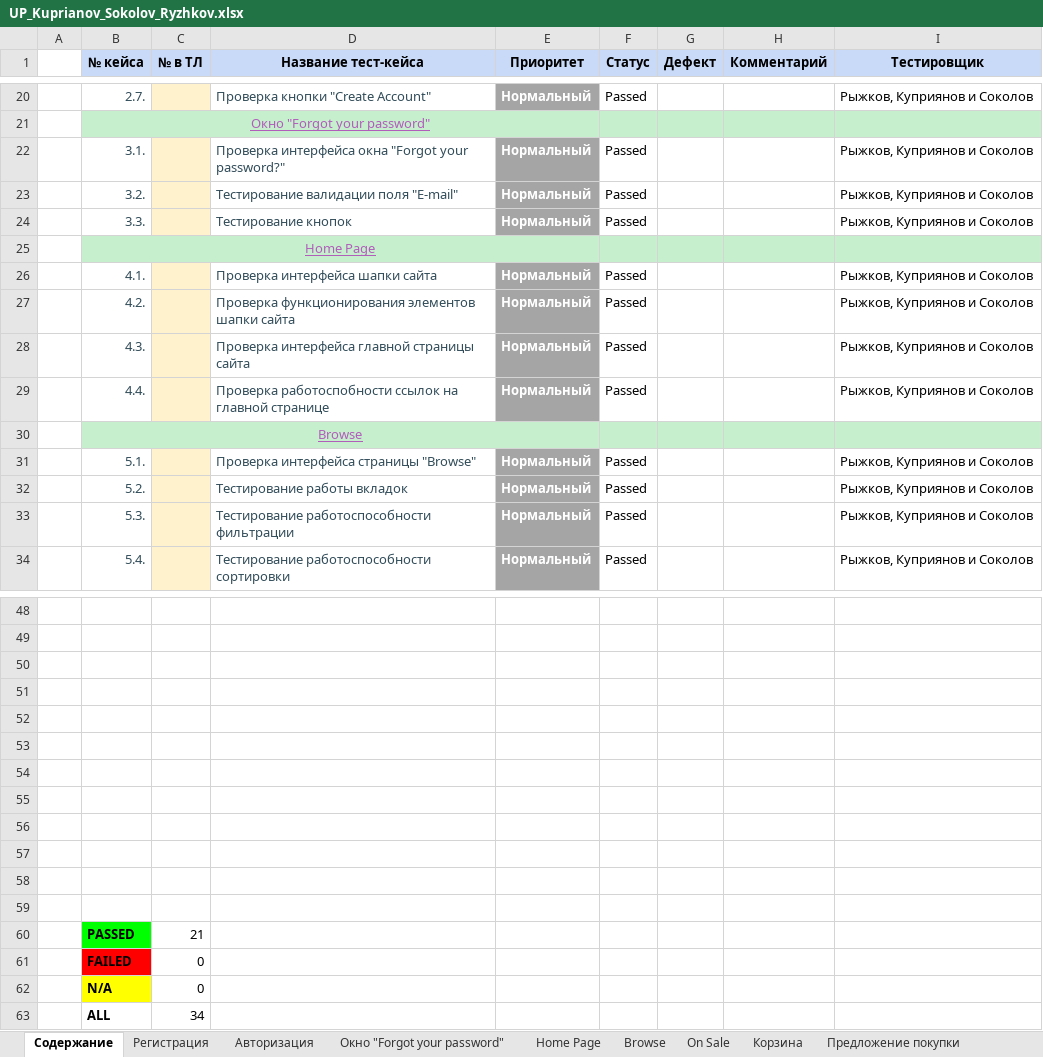
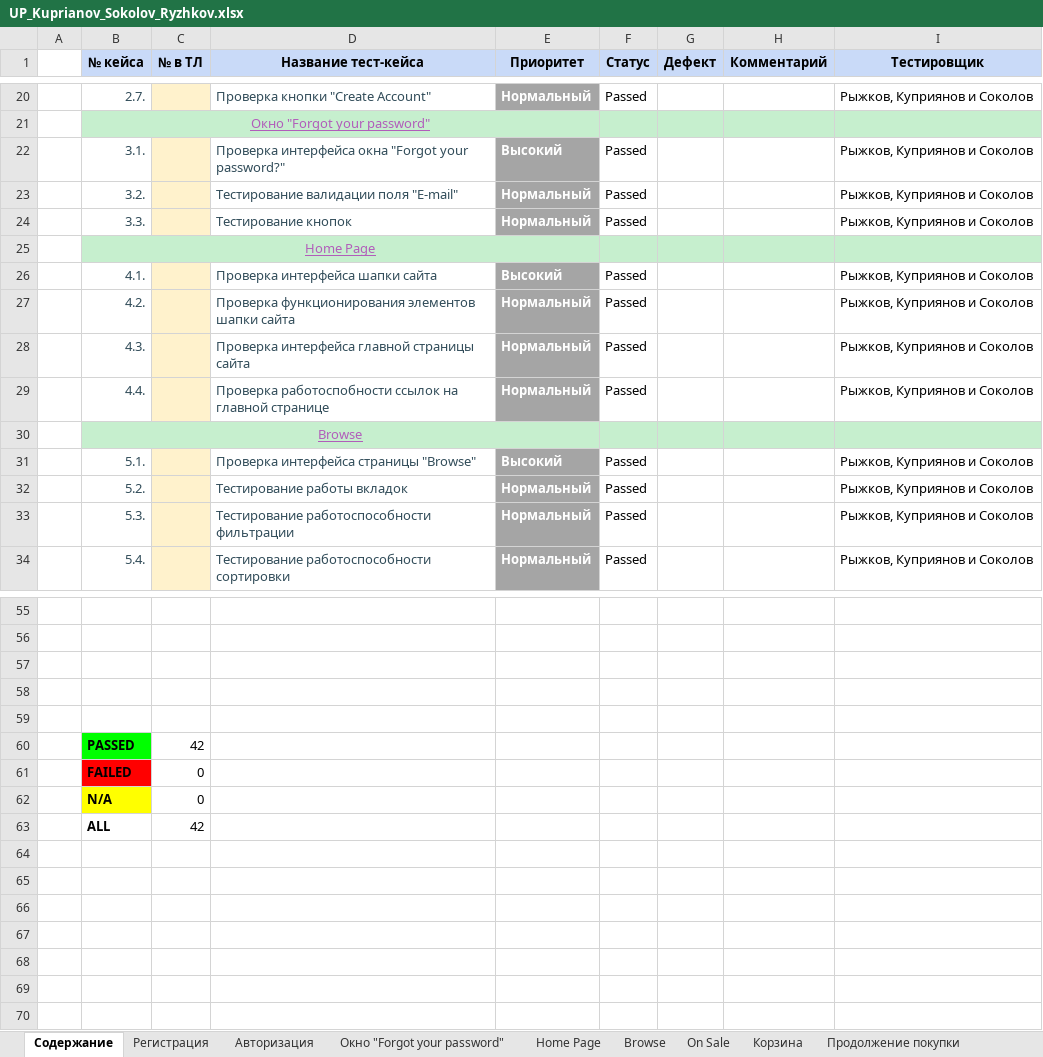
Before and after one commit to snappyyw/Masterpiece, an Excel workbook: india/UP_Kuprianov_Sokolov_Ryzhkov.xlsx, sheet Содержание, drawn as a sheet; only a part is shown, gaps mark what is left out; values as stored, in another font and other column widths than the file's, no borders; conditional formats not drawn; removed rows and columns are numbered as before the commit, all else as after; the diff covers the shown part only; the diff names each change by its address in the sheet, - before the commit and + after, or states it on an @@ line.

```diff
--- a/india/UP_Kuprianov_Sokolov_Ryzhkov.xlsx (sheet Содержание)
+++ b/india/UP_Kuprianov_Sokolov_Ryzhkov.xlsx (sheet Содержание)
-sheet tab: Предложение покупки
+sheet tab: Продолжение покупки
-E22 (Приоритет): Нормальный
+E22 (Приоритет): Высокий
-E26 (Приоритет): Нормальный
+E26 (Приоритет): Высокий
-E31 (Приоритет): Нормальный
+E31 (Приоритет): Высокий
-row 53: (empty)
-row 54: (empty)
-row 55: (empty)
-row 56: (empty)
-row 57: (empty)
-row 58: (empty)
-row 59: (empty)
-C60 (№ в ТЛ): 21
+C60 (№ в ТЛ): 42
-C63 (№ в ТЛ): 34
+C63 (№ в ТЛ): 42
```
Also changed, not shown: 7 added rows and 7 edited cells elsewhere in this sheet, sheet Продолжение покупки, sheet Корзина, sheet Home Page, sheet Окно "Forgot your password", sheet On Sale, sheet Browse, 2 more sheets, other sheet tabs, 2 other files.
